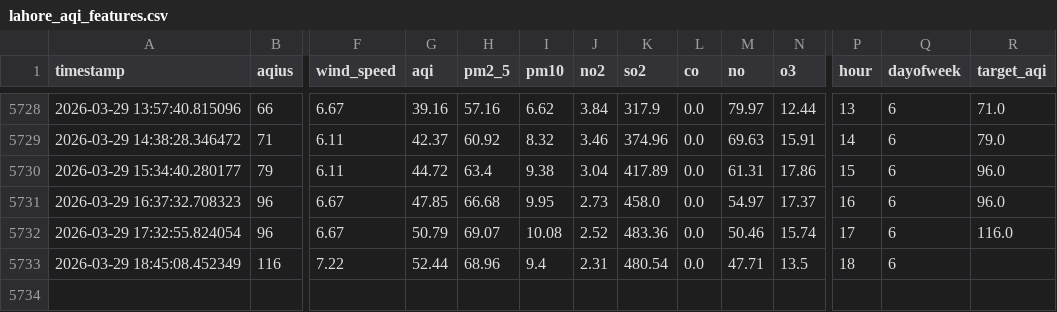
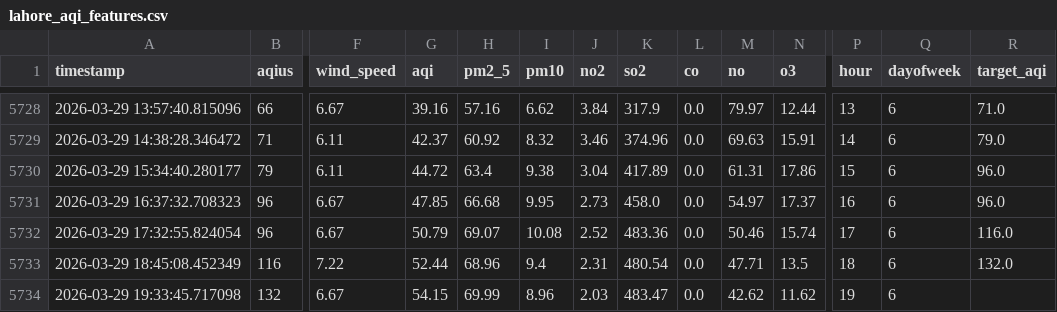
Before and after one commit to ManoFayyaz/Lahore_Aqi_Repo, a CSV file: lahore_aqi_features.csv, drawn as a sheet; only a part is shown, gaps mark what is left out; rows hold the shown columns only; the diff names each change by its address in the sheet, - before the commit and + after, or states it on an @@ line.

Commit message:
Auto: Updated AQI Data and Features

```diff
--- a/lahore_aqi_features.csv
+++ b/lahore_aqi_features.csv
-R5733 (target_aqi): (empty)
+R5733 (target_aqi): 132.0
+row 5734: 2026-03-29 19:33:45.717098 | 132 | 6.67 | 54.15 | 69.99 | 8.96 | 2.03 | 483.47 | 0.0 | 42.62 | 11.62 | 19 | 6
```
Also changed, not shown: lahore_aqi_data.csv.
